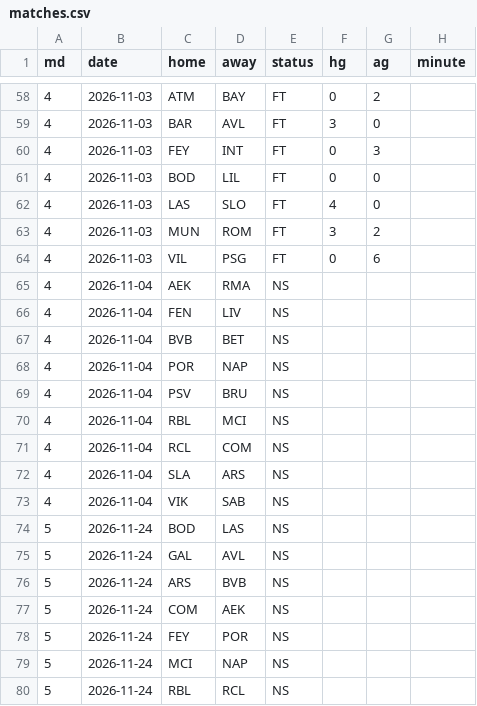
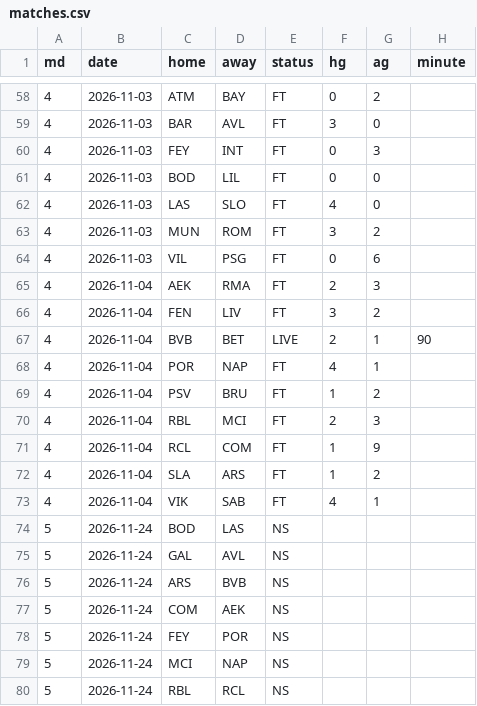
Before and after one commit to ompang222/portfolio, a CSV file: 06_ucl-2026-27/data/matches.csv, drawn as a sheet; only a part is shown, gaps mark what is left out.

```diff
--- a/06_ucl-2026-27/data/matches.csv
+++ b/06_ucl-2026-27/data/matches.csv
@@ -64,11 +64,11 @@ md,date,home,away,status,hg,ag,minute
 4,2026-11-03,VIL,PSG,FT,0,6,
-4,2026-11-04,AEK,RMA,NS,,,
-4,2026-11-04,FEN,LIV,NS,,,
-4,2026-11-04,BVB,BET,NS,,,
-4,2026-11-04,POR,NAP,NS,,,
-4,2026-11-04,PSV,BRU,NS,,,
-4,2026-11-04,RBL,MCI,NS,,,
-4,2026-11-04,RCL,COM,NS,,,
-4,2026-11-04,SLA,ARS,NS,,,
-4,2026-11-04,VIK,SAB,NS,,,
+4,2026-11-04,AEK,RMA,FT,2,3,
+4,2026-11-04,FEN,LIV,FT,3,2,
+4,2026-11-04,BVB,BET,LIVE,2,1,90
+4,2026-11-04,POR,NAP,FT,4,1,
+4,2026-11-04,PSV,BRU,FT,1,2,
+4,2026-11-04,RBL,MCI,FT,2,3,
+4,2026-11-04,RCL,COM,FT,1,9,
+4,2026-11-04,SLA,ARS,FT,1,2,
+4,2026-11-04,VIK,SAB,FT,4,1,
 5,2026-11-24,BOD,LAS,NS,,,
```
Also changed, not shown: 06_ucl-2026-27/data/ratings.csv, 06_ucl-2026-27/out/history.csv, 3 other files.
